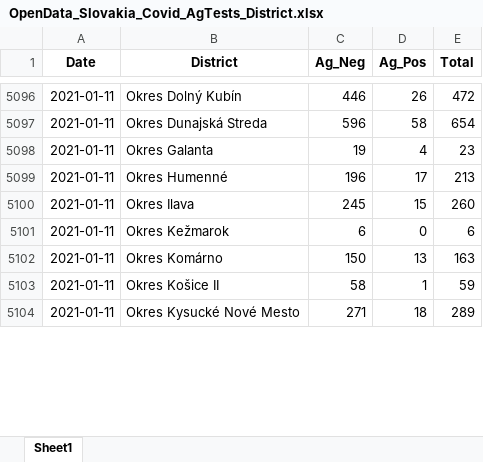
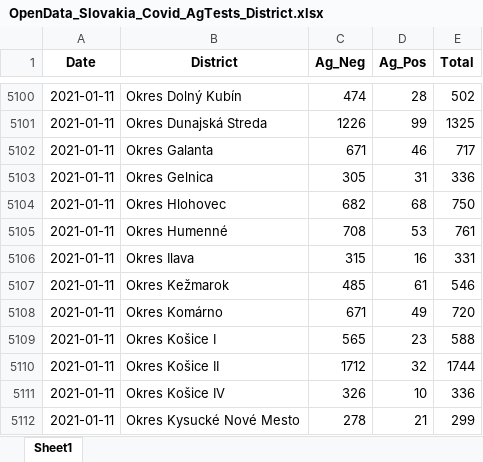
Before and after one commit to Institut-zdravotnych-analyz/covid19-data, an Excel workbook: OpenData_Slovakia_Covid_AgTests_District.xlsx, sheet Sheet1, drawn as a sheet; only a part is shown, gaps mark what is left out; values as stored, in another font and other column widths than the file's, no borders; addresses are those after the commit; the diff covers the shown part only; the diff names each change by its address in the sheet, - before the commit and + after, or states it on an @@ line.

```diff
--- a/OpenData_Slovakia_Covid_AgTests_District.xlsx (sheet Sheet1)
+++ b/OpenData_Slovakia_Covid_AgTests_District.xlsx (sheet Sheet1)
-C5100 (Ag_Neg): 446
+C5100 (Ag_Neg): 474
-D5100 (Ag_Pos): 26
+D5100 (Ag_Pos): 28
-E5100 (Total): 472
+E5100 (Total): 502
-C5101 (Ag_Neg): 596
+C5101 (Ag_Neg): 1226
-D5101 (Ag_Pos): 58
+D5101 (Ag_Pos): 99
-E5101 (Total): 654
+E5101 (Total): 1325
-C5102 (Ag_Neg): 19
+C5102 (Ag_Neg): 671
-D5102 (Ag_Pos): 4
+D5102 (Ag_Pos): 46
-E5102 (Total): 23
+E5102 (Total): 717
+row 5103: 2021-01-11 | Okres Gelnica | 305 | 31 | 336
+row 5104: 2021-01-11 | Okres Hlohovec | 682 | 68 | 750
-C5105 (Ag_Neg): 196
+C5105 (Ag_Neg): 708
-D5105 (Ag_Pos): 17
+D5105 (Ag_Pos): 53
-E5105 (Total): 213
+E5105 (Total): 761
-C5106 (Ag_Neg): 245
+C5106 (Ag_Neg): 315
-D5106 (Ag_Pos): 15
+D5106 (Ag_Pos): 16
-E5106 (Total): 260
+E5106 (Total): 331
-C5107 (Ag_Neg): 6
+C5107 (Ag_Neg): 485
-D5107 (Ag_Pos): 0
+D5107 (Ag_Pos): 61
-E5107 (Total): 6
+E5107 (Total): 546
-C5108 (Ag_Neg): 150
+C5108 (Ag_Neg): 671
-D5108 (Ag_Pos): 13
+D5108 (Ag_Pos): 49
-E5108 (Total): 163
+E5108 (Total): 720
+row 5109: 2021-01-11 | Okres Košice I | 565 | 23 | 588
-C5110 (Ag_Neg): 58
+C5110 (Ag_Neg): 1712
-D5110 (Ag_Pos): 1
+D5110 (Ag_Pos): 32
-E5110 (Total): 59
+E5110 (Total): 1744
+row 5111: 2021-01-11 | Okres Košice IV | 326 | 10 | 336
-C5112 (Ag_Neg): 271
+C5112 (Ag_Neg): 278
-D5112 (Ag_Pos): 18
+D5112 (Ag_Pos): 21
-E5112 (Total): 289
+E5112 (Total): 299
```
Also changed, not shown: 77 added rows and 182 edited cells elsewhere in this sheet, OpenData_Slovakia_Covid_DailyStats.xlsx, OpenData_Slovakia_Covid_PositiveTests_District.xlsx, 14 other files.
